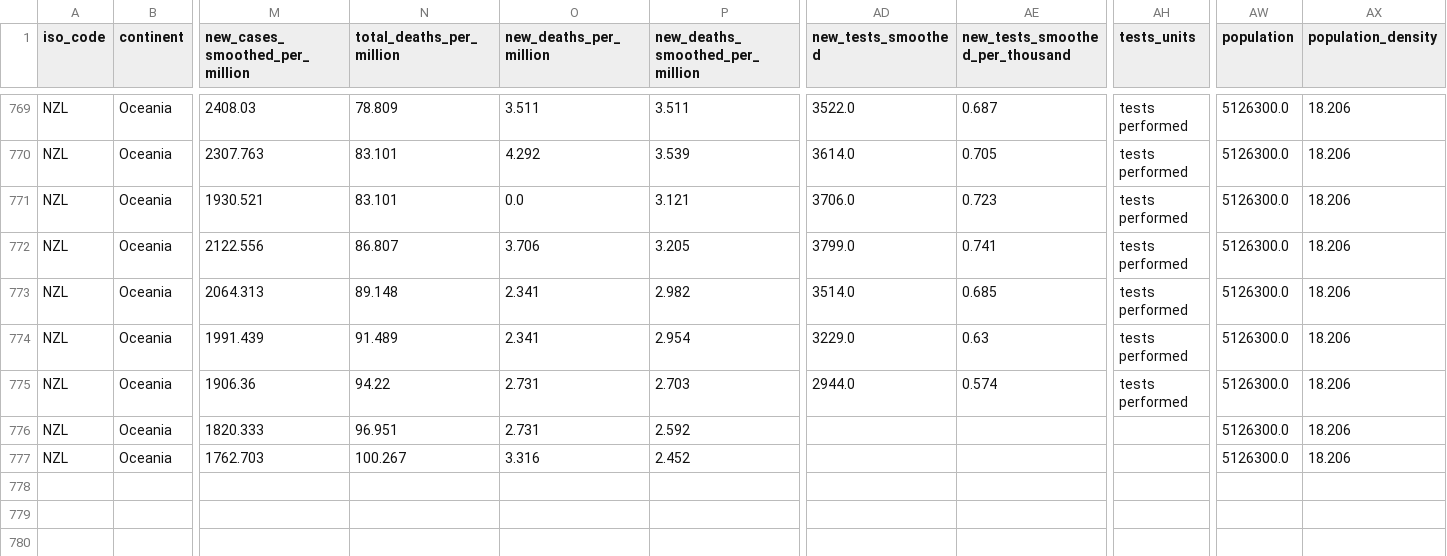
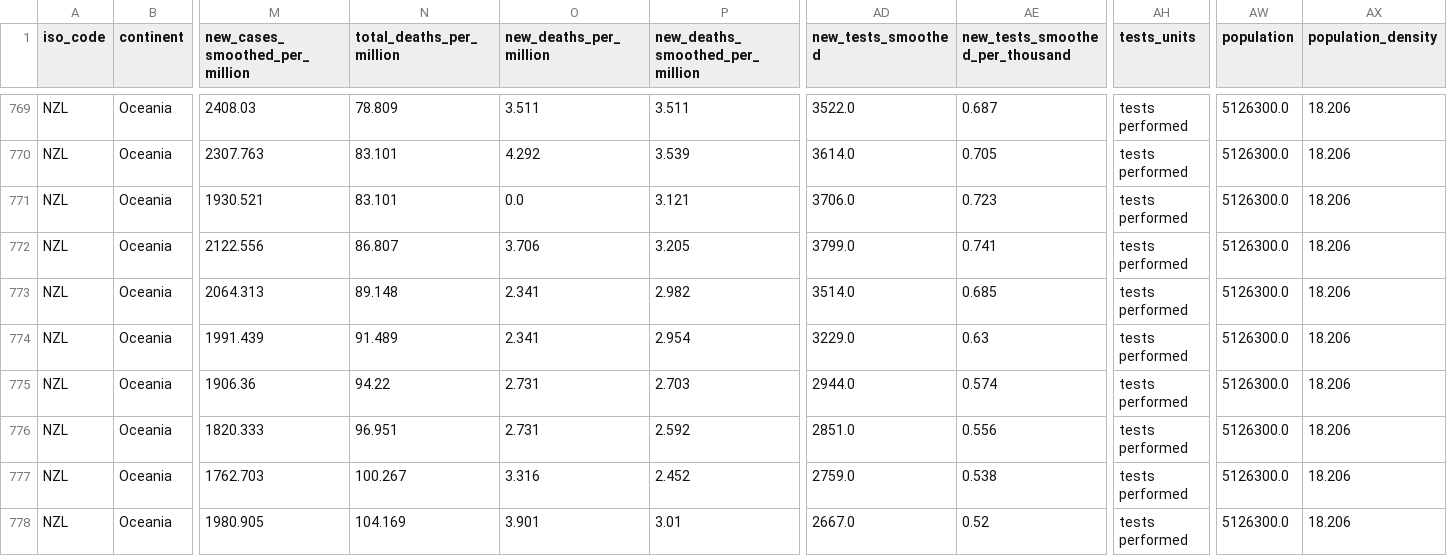
Before and after one commit to Staz/nz-covid19-data, a CSV file: data/owid/owid-covid-data-nz.csv, drawn as a sheet; only a part is shown, gaps mark what is left out; rows hold the shown columns only; the diff names each change by its address in the sheet, - before the commit and + after, or states it on an @@ line.

Commit message:
Flat: latest data (2022-04-16T00:39:23.799Z) {   "date": "2022-04-16T00:39:23.799Z",   "files": [     {       "name": "data/owid/owid-covid-data-nz.csv",       "deltaBytes": 326,       "source": "https://covid.ourworldindata.org/data/owid-covid-data.csv"     }   ] }

```diff
--- a/data/owid/owid-covid-data-nz.csv
+++ b/data/owid/owid-covid-data-nz.csv
-AD776 (new_tests_smoothed): (empty)
+AD776 (new_tests_smoothed): 2851.0
-AE776 (new_tests_smoothed_per_thousand): (empty)
+AE776 (new_tests_smoothed_per_thousand): 0.556
-AH776:AH777 (tests_units): (empty)
+AH776:AH777 (tests_units): tests performed
-AD777 (new_tests_smoothed): (empty)
+AD777 (new_tests_smoothed): 2759.0
-AE777 (new_tests_smoothed_per_thousand): (empty)
+AE777 (new_tests_smoothed_per_thousand): 0.538
+row 778: NZL | Oceania | 1980.905 | 104.169 | 3.901 | 3.01 | 2667.0 | 0.52 | tests performed | 5126300.0 | 18.206
```
